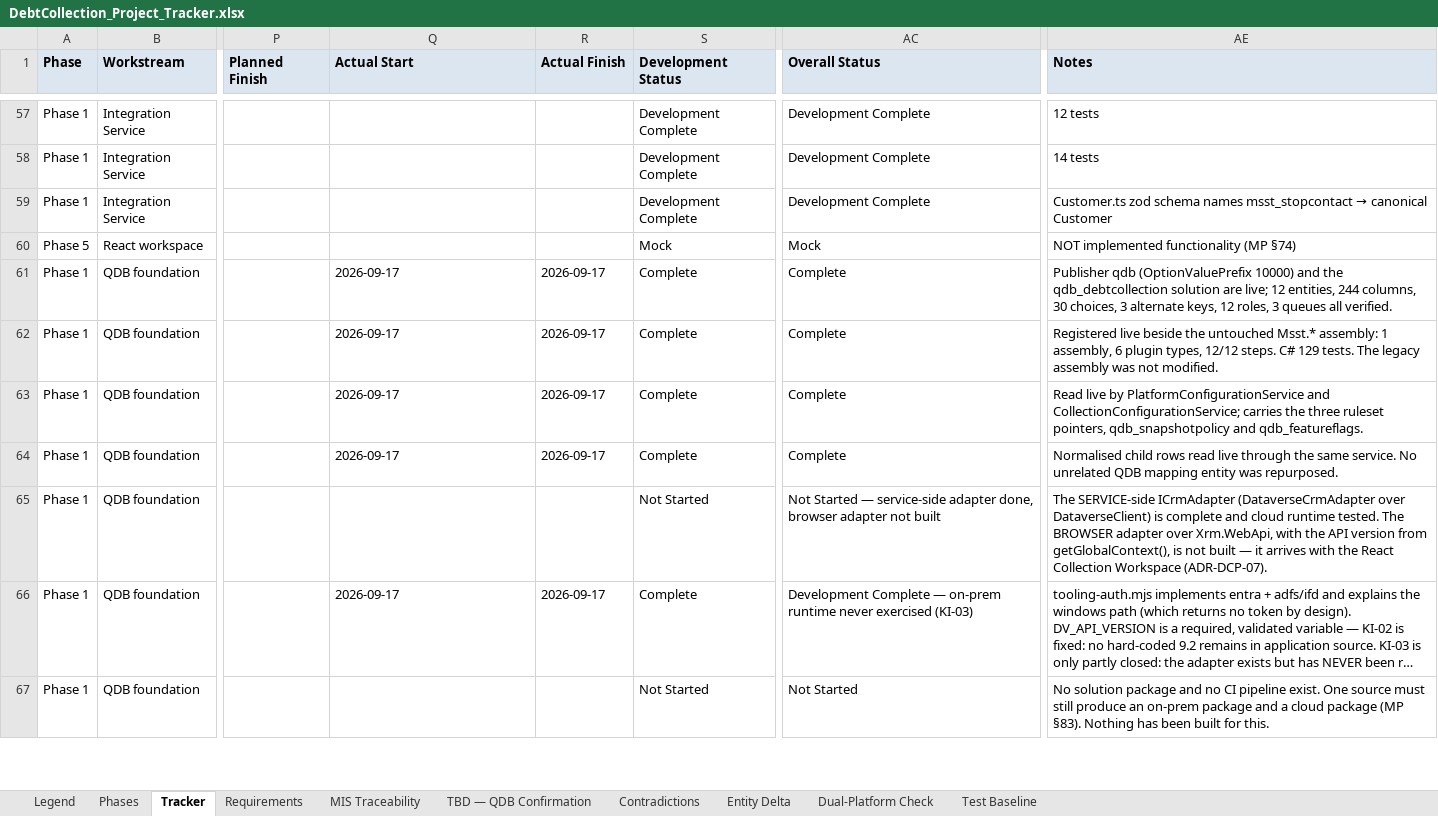
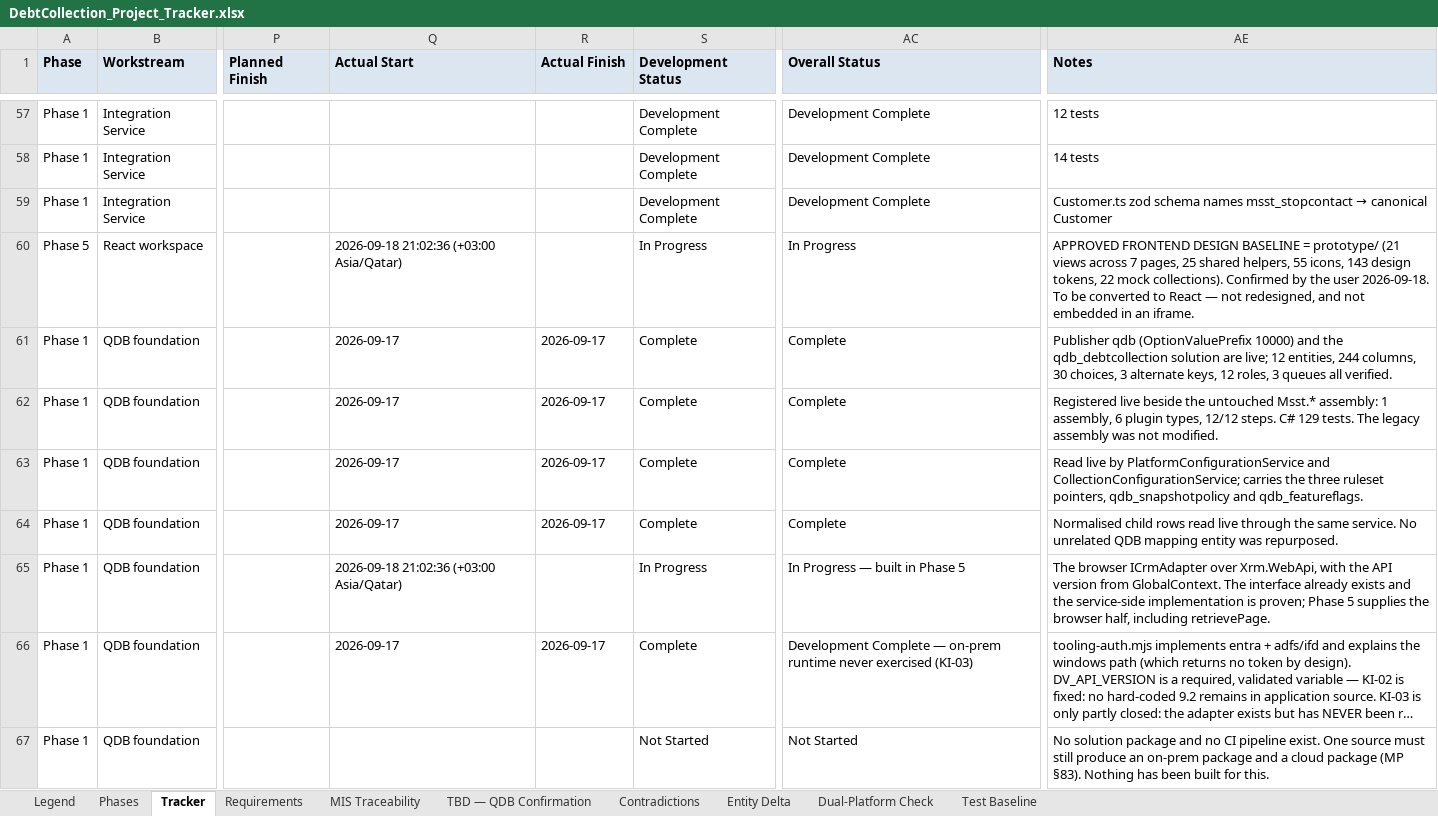
Before and after one commit to msalmansagar/AICompany, an Excel workbook: projects/debtcollection/DebtCollection_Project_Tracker.xlsx, sheet Tracker, drawn as a sheet; only a part is shown, gaps mark what is left out; long unchanged cells end in …; values as stored, in another font and other column widths than the file's, no borders; the diff names each change by its address in the sheet, - before the commit and + after, or states it on an @@ line.

```diff
--- a/projects/debtcollection/DebtCollection_Project_Tracker.xlsx (sheet Tracker)
+++ b/projects/debtcollection/DebtCollection_Project_Tracker.xlsx (sheet Tracker)
-Q60 (Actual Start): (empty)
+Q60 (Actual Start): 2026-09-18 21:02:36 (+03:00 Asia/Qatar)
-S60 (Development Status): Mock
+S60 (Development Status): In Progress
-AC60 (Overall Status): Mock
+AC60 (Overall Status): In Progress
-AE60 (Notes): NOT implemented functionality (MP §74)
+AE60 (Notes): APPROVED FRONTEND DESIGN BASELINE = prototype/ (21 views across 7 pages, 25 shared helpers, 55 icons, 143 design tokens, 22 mock collections). Confirmed by the user 2026-09-18. To be converted to React — not redesigned, and not embedded in an iframe.
-Q65 (Actual Start): (empty)
+Q65 (Actual Start): 2026-09-18 21:02:36 (+03:00 Asia/Qatar)
-S65 (Development Status): Not Started
+S65 (Development Status): In Progress
-AC65 (Overall Status): Not Started — service-side adapter done, browser adapter not built
+AC65 (Overall Status): In Progress — built in Phase 5
-AE65 (Notes): The SERVICE-side ICrmAdapter (DataverseCrmAdapter over DataverseClient) is complete and cloud runtime tested. The BROWSER adapter over Xrm.WebApi, with the API version from getGlobalContext(), is not built — it arrives with the React Collection Workspace (ADR-DCP-07).
+AE65 (Notes): The browser ICrmAdapter over Xrm.WebApi, with the API version from GlobalContext. The interface already exists and the service-side implementation is proven; Phase 5 supplies the browser half, including retrievePage.
```
Also changed, not shown: sheet Phases, 2 other files.
